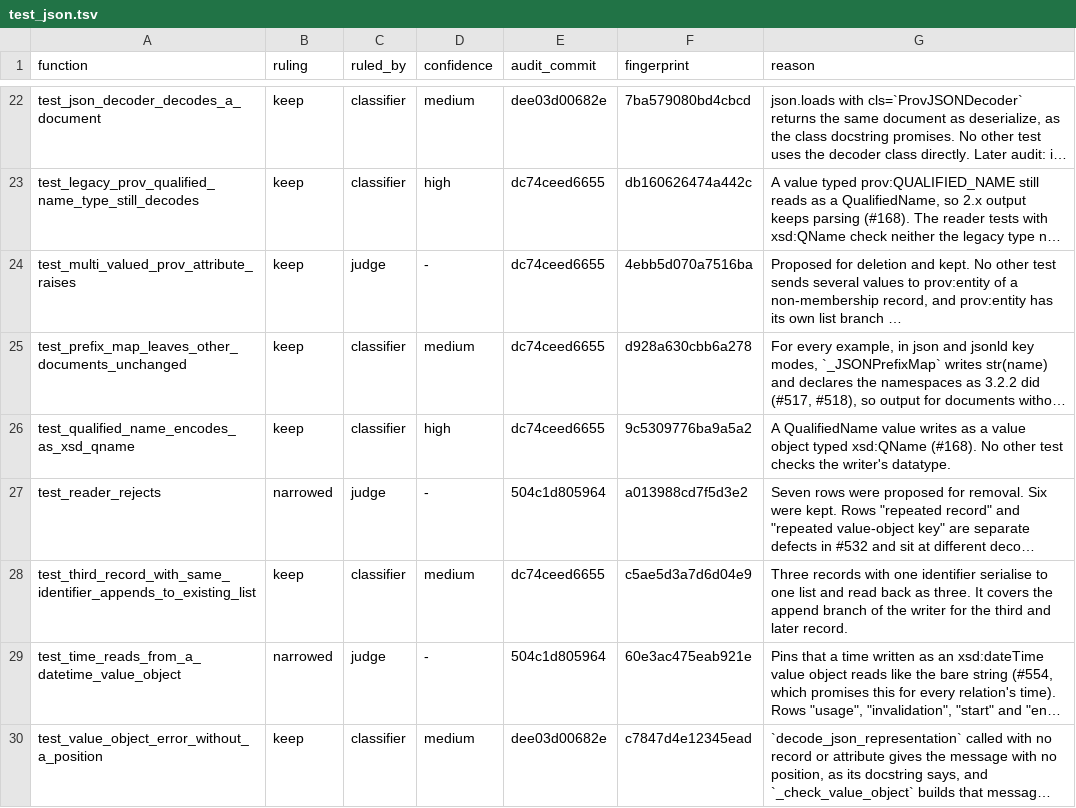
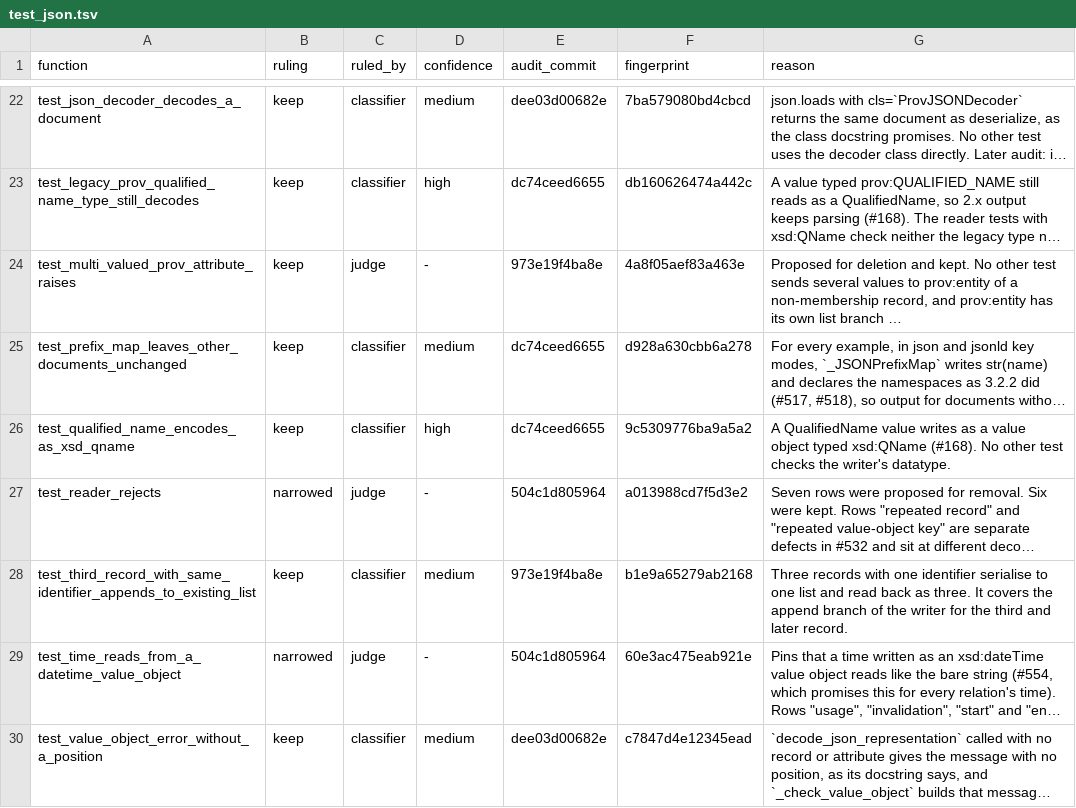
Before and after one commit to trungdong/prov, a TSV file: planning/test-audit/register/test_json.tsv, drawn as a sheet; only a part is shown, gaps mark what is left out; long unchanged cells end in …; the diff names each change by its address in the sheet, - before the commit and + after, or states it on an @@ line.

```diff
--- a/planning/test-audit/register/test_json.tsv
+++ b/planning/test-audit/register/test_json.tsv
-E24 (audit_commit): dc74ceed6655
+E24 (audit_commit): 973e19f4ba8e
-F24 (fingerprint): 4ebb5d070a7516ba
+F24 (fingerprint): 4a8f05aef83a463e
-E28 (audit_commit): dc74ceed6655
+E28 (audit_commit): 973e19f4ba8e
-F28 (fingerprint): c5ae5d3a7d6d04e9
+F28 (fingerprint): b1e9a65279ab2168
```
Also changed, not shown: planning/test-audit/register/test_dot.tsv, planning/test-audit/register/test_extras.tsv, 1 other file.
